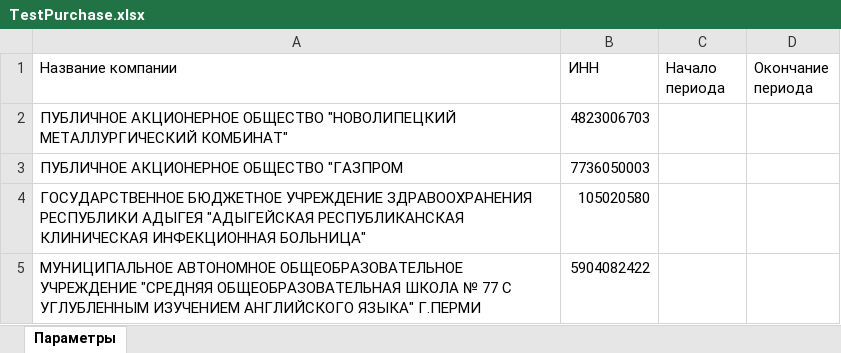
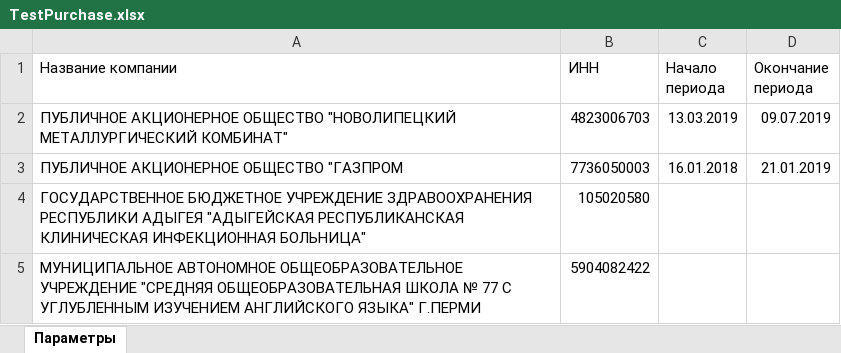
Before and after one commit to Al-Dani/PWC-Purchases, an Excel workbook: TestPurchase.xlsx, sheet Параметры, drawn as a sheet; values as stored, in another font and other column widths than the file's, no borders; the diff names each change by its address in the sheet, - before the commit and + after, or states it on an @@ line.

```diff
--- a/TestPurchase.xlsx (sheet Параметры)
+++ b/TestPurchase.xlsx (sheet Параметры)
-C2 (Начало периода): (empty)
+C2 (Начало периода): 13.03.2019
-D2 (Окончание периода): (empty)
+D2 (Окончание периода): 09.07.2019
-C3 (Начало периода): (empty)
+C3 (Начало периода): 16.01.2018
-D3 (Окончание периода): (empty)
+D3 (Окончание периода): 21.01.2019
```
Also changed, not shown: 5 other files.
